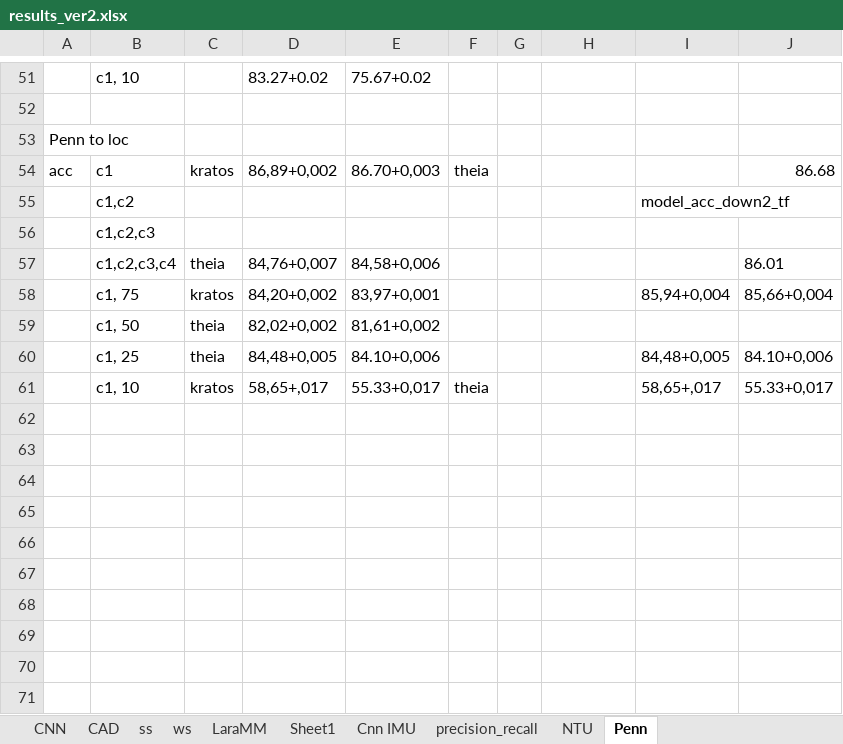
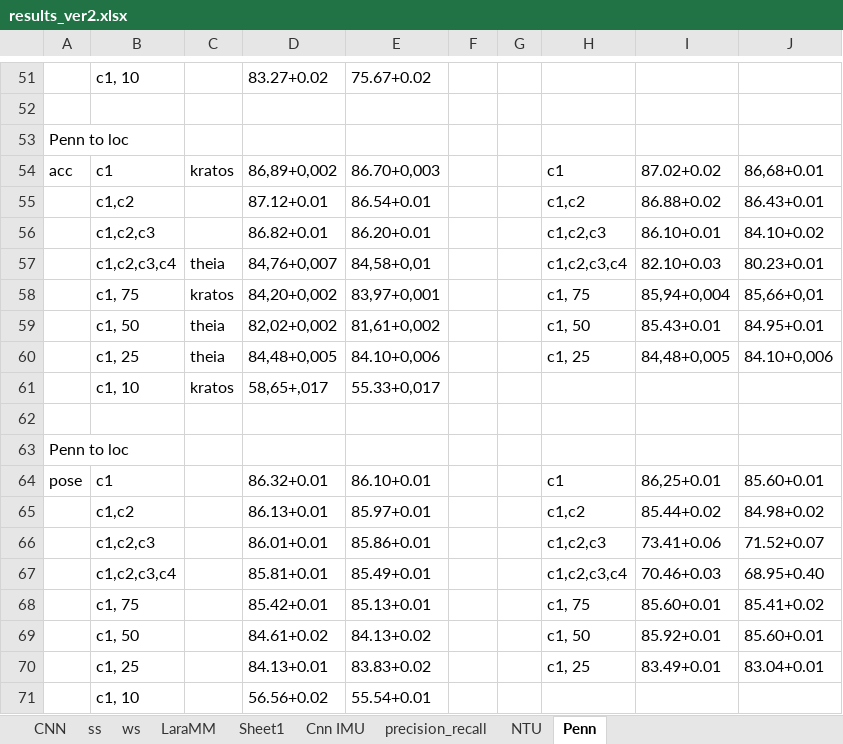
Before and after one commit to shrutarv/Create-Synthetic-IMU-data, an Excel workbook: results_ver2.xlsx, sheet Penn, drawn as a sheet; only a part is shown, gaps mark what is left out; values as stored, in another font and other column widths than the file's, no borders; removed rows and columns are numbered as before the commit, all else as after; the diff names each change by its address in the sheet, - before the commit and + after, or states it on an @@ line.

```diff
--- a/results_ver2.xlsx (sheet Penn)
+++ b/results_ver2.xlsx (sheet Penn)
-sheet tab: CAD
-F54: theia
+F54: (empty)
-H54: (empty)
+H54: c1
-I54: (empty)
+I54: 87.02+0.02
-J54: 86.68
+J54: 86,68+0.01
-row 55:  | c1,c2 |  |  |  |  |  |  | model_acc_down2_tf
-row 56:  | c1,c2,c3
+row 55:  | c1,c2 |  | 87.12+0.01 | 86.54+0.01 |  |  | c1,c2 | 86.88+0.02 | 86.43+0.01
+row 56:  | c1,c2,c3 |  | 86.82+0.01 | 86.20+0.01 |  |  | c1,c2,c3 | 86.10+0.01 | 84.10+0.02
-E57: 84,58+0,006
+E57: 84,58+0,01
-H57: (empty)
+H57: c1,c2,c3,c4
-I57: (empty)
+I57: 82.10+0.03
-J57: 86.01
+J57: 80.23+0.01
-H58: (empty)
+H58: c1, 75
-J58: 85,66+0,004
+J58: 85,66+0,01
-H59: (empty)
+H59: c1, 50
-I59: (empty)
+I59: 85.43+0.01
-J59: (empty)
+J59: 84.95+0.01
-H60: (empty)
+H60: c1, 25
-F61: theia
+F61: (empty)
-I61: 58,65+,017
+I61: (empty)
-J61: 55.33+0,017
+J61: (empty)
+row 62: (empty)
+row 63: Penn to loc
+row 64: pose | c1 |  | 86.32+0.01 | 86.10+0.01 |  |  | c1 | 86,25+0.01 | 85.60+0.01
+row 65:  | c1,c2 |  | 86.13+0.01 | 85.97+0.01 |  |  | c1,c2 | 85.44+0.02 | 84.98+0.02
+row 66:  | c1,c2,c3 |  | 86.01+0.01 | 85.86+0.01 |  |  | c1,c2,c3 | 73.41+0.06 | 71.52+0.07
+row 67:  | c1,c2,c3,c4 |  | 85.81+0.01 | 85.49+0.01 |  |  | c1,c2,c3,c4 | 70.46+0.03 | 68.95+0.40
+row 68:  | c1, 75 |  | 85.42+0.01 | 85.13+0.01 |  |  | c1, 75 | 85.60+0.01 | 85.41+0.02
+row 69:  | c1, 50 |  | 84.61+0.02 | 84.13+0.02 |  |  | c1, 50 | 85.92+0.01 | 85.60+0.01
+row 70:  | c1, 25 |  | 84.13+0.01 | 83.83+0.02 |  |  | c1, 25 | 83.49+0.01 | 83.04+0.01
+row 71:  | c1, 10 |  | 56.56+0.02 | 55.54+0.01
```
Also changed, not shown: sheet Sheet1, sheet CNN.
